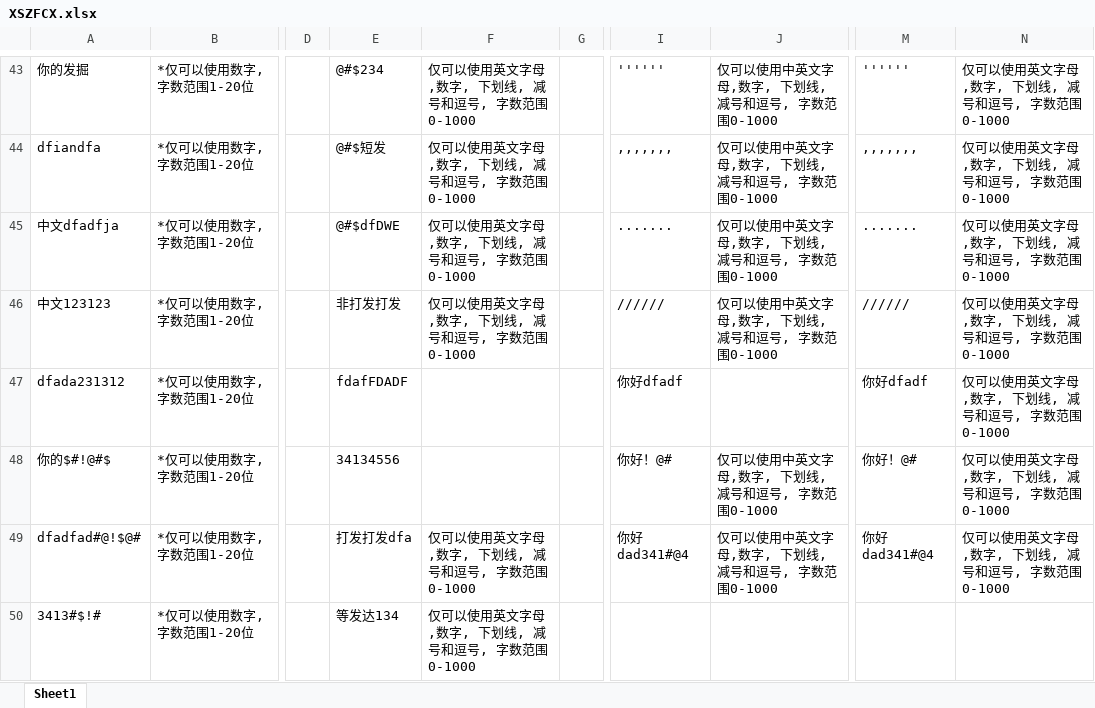
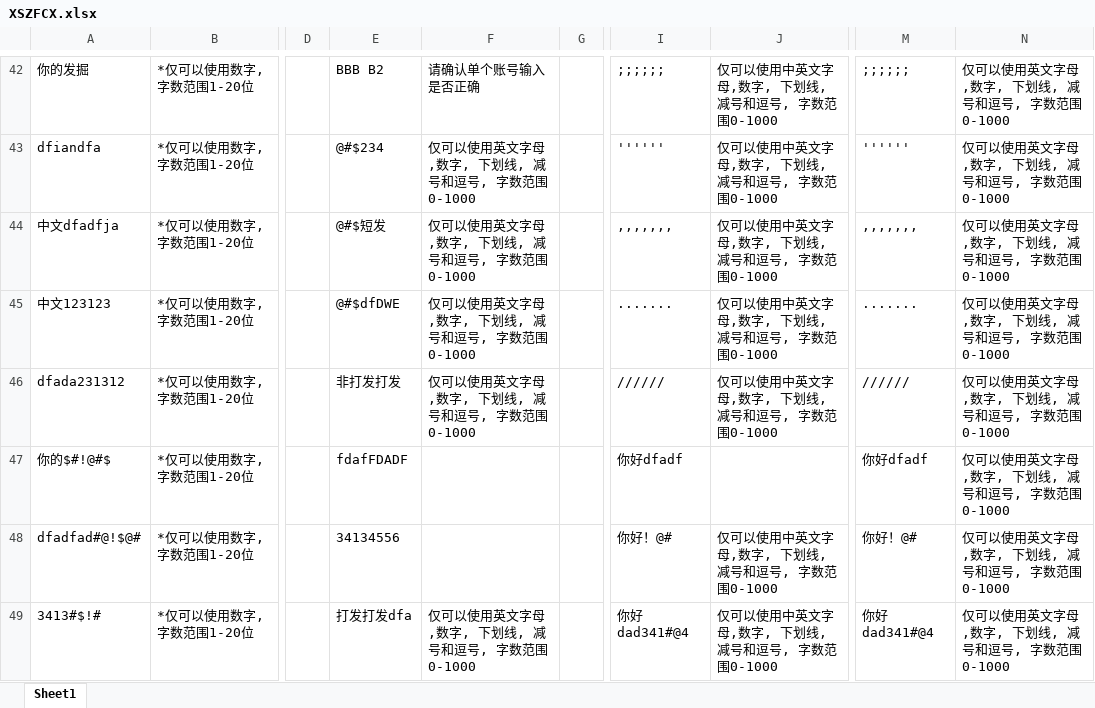
Before and after one commit to kanal724/AutoTest, an Excel workbook: Python/XSZFCX.xlsx, sheet Sheet1, drawn as a sheet; only a part is shown, gaps mark what is left out; values as stored, in another font and other column widths than the file's, no borders; addresses are those after the commit; the diff covers the shown part only; the diff names each change by its address in the sheet, - before the commit and + after, or states it on an @@ line.

```diff
--- a/Python/XSZFCX.xlsx (sheet Sheet1)
+++ b/Python/XSZFCX.xlsx (sheet Sheet1)
-E42: @#$234
+E42: BBB B2
-F42: 仅可以使用英文字母,数字, 下划线, 减号和逗号, 字数范围0-1000
+F42: 请确认单个账号输入是否正确
-I42: ''''''
+I42: ;;;;;;
-M42: ''''''
+M42: ;;;;;;
-E43: @#$短发
+E43: @#$234
-I43: ,,,,,,,
+I43: ''''''
-M43: ,,,,,,,
+M43: ''''''
-E44: @#$dfDWE
+E44: @#$短发
-I44: .......
+I44: ,,,,,,,
-M44: .......
+M44: ,,,,,,,
-E45: 非打发打发
+E45: @#$dfDWE
-I45: //////
+I45: .......
-M45: //////
+M45: .......
-E46: fdafFDADF
+E46: 非打发打发
-F46: (empty)
+F46: 仅可以使用英文字母,数字, 下划线, 减号和逗号, 字数范围0-1000
-I46: 你好dfadf
+I46: //////
-J46: (empty)
+J46: 仅可以使用中英文字母,数字, 下划线, 减号和逗号, 字数范围0-1000
-M46: 你好dfadf
+M46: //////
-E47: 34134556
+E47: fdafFDADF
-I47: 你好！@#
+I47: 你好dfadf
-J47: 仅可以使用中英文字母,数字, 下划线, 减号和逗号, 字数范围0-1000
+J47: (empty)
-M47: 你好！@#
+M47: 你好dfadf
-E48: 打发打发dfa
+E48: 34134556
-F48: 仅可以使用英文字母,数字, 下划线, 减号和逗号, 字数范围0-1000
+F48: (empty)
-I48: 你好dad341#@4
+I48: 你好！@#
-M48: 你好dad341#@4
+M48: 你好！@#
-E49: 等发达134
+E49: 打发打发dfa
-I49: (empty)
+I49: 你好dad341#@4
-J49: (empty)
+J49: 仅可以使用中英文字母,数字, 下划线, 减号和逗号, 字数范围0-1000
-M49: (empty)
+M49: 你好dad341#@4
-N49: (empty)
+N49: 仅可以使用英文字母,数字, 下划线, 减号和逗号, 字数范围0-1000
```
Also changed, not shown: 2 added rows, 2 removed rows and 62 edited cells elsewhere in this sheet, 3 other files.
